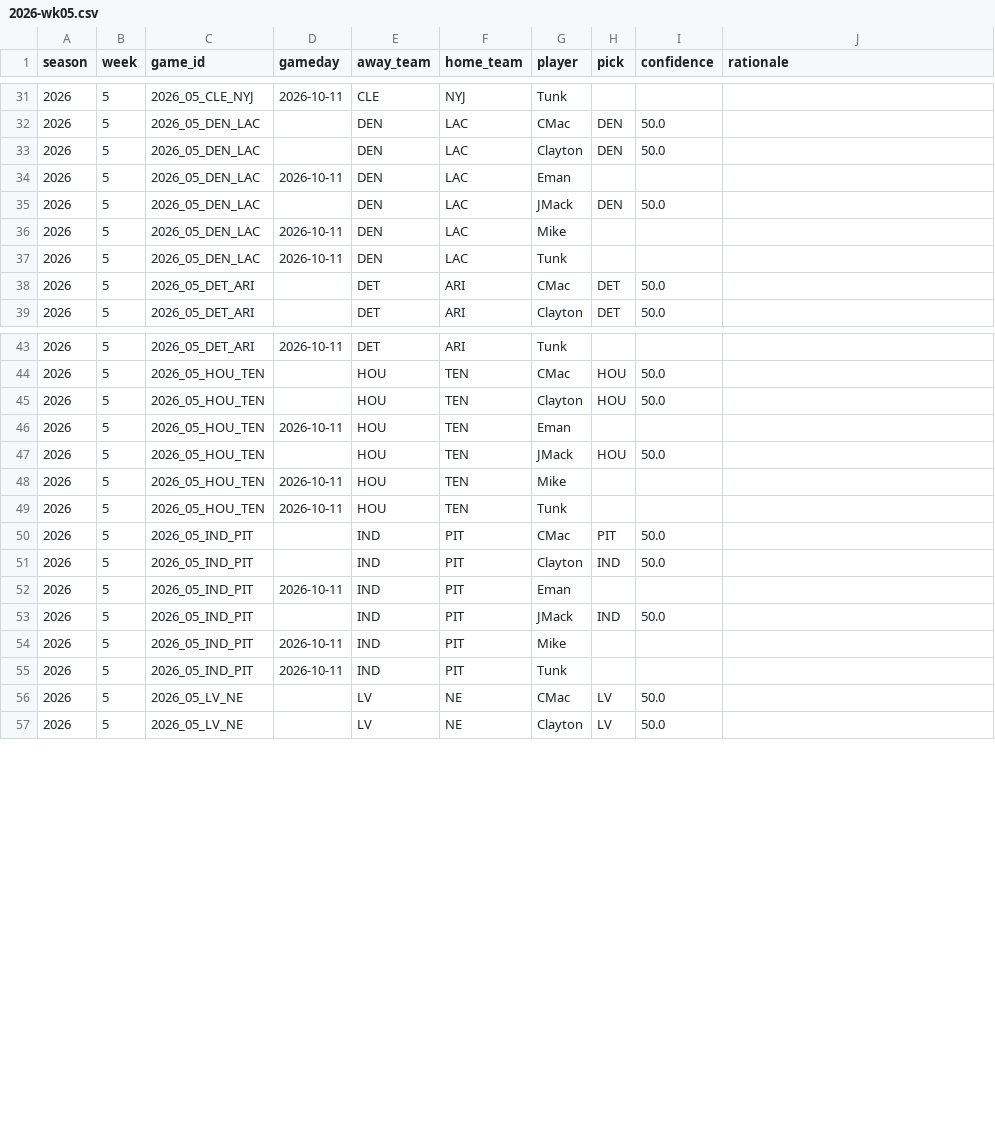
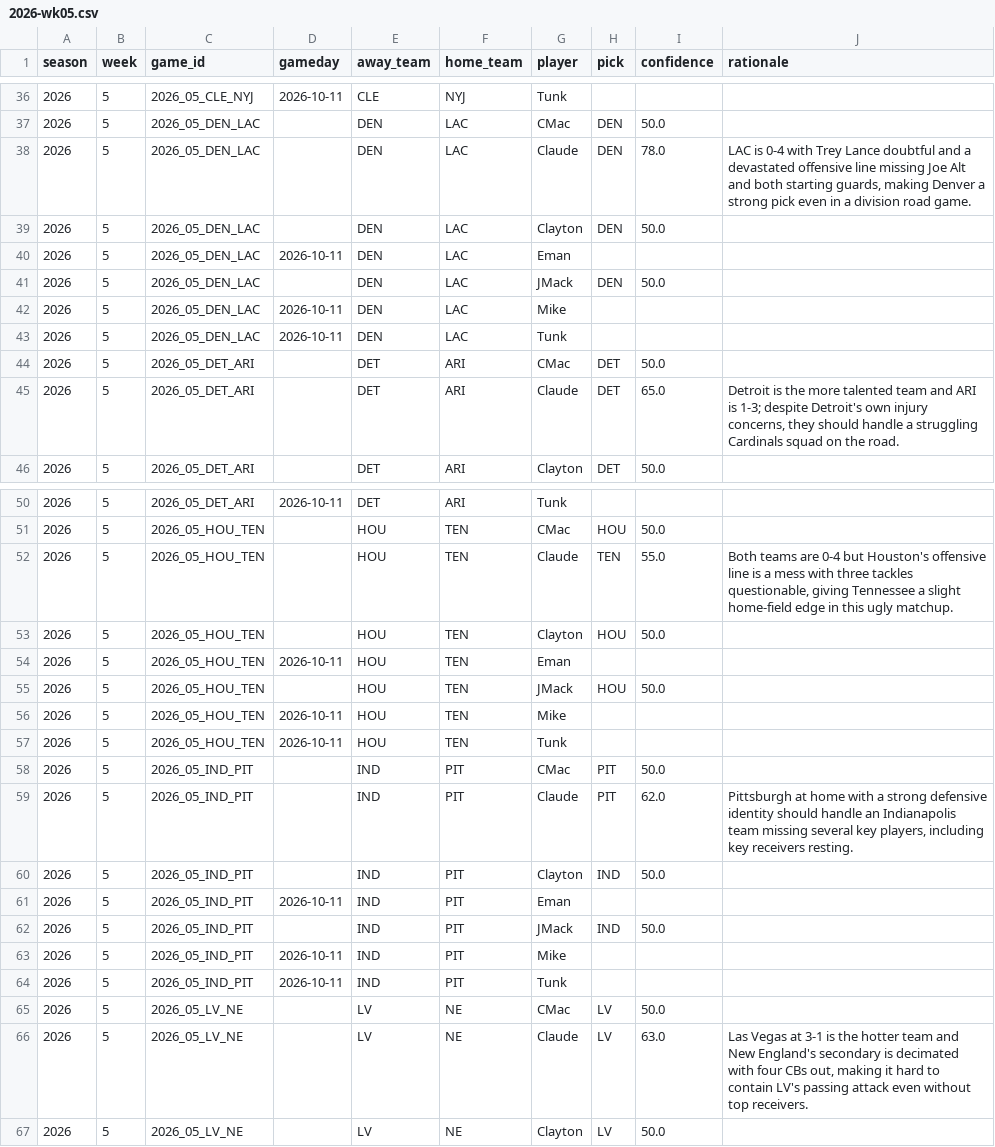
Before and after one commit to JimmyMick/nfl-pickem, a CSV file: predictions/picks/2026-wk05.csv, drawn as a sheet; only a part is shown, gaps mark what is left out; the diff covers the shown part only; the diff names each change by its address in the sheet, - before the commit and + after, or states it on an @@ line.

Commit message:
picks: Claude (AI expert) 2026 wk05 — blind, as-of-Thursday-morning data

```diff
--- a/predictions/picks/2026-wk05.csv
+++ b/predictions/picks/2026-wk05.csv
+row 38: 2026 | 5 | 2026_05_DEN_LAC |  | DEN | LAC | Claude | DEN | 78.0 | LAC is 0-4 with Trey Lance doubtful and a devastated offensive line missing Joe Alt and both starting guards, making Denver a strong pick even in a division road game.
+row 45: 2026 | 5 | 2026_05_DET_ARI |  | DET | ARI | Claude | DET | 65.0 | Detroit is the more talented team and ARI is 1-3; despite Detroit's own injury concerns, they should handle a struggling Cardinals squad on the road.
+row 52: 2026 | 5 | 2026_05_HOU_TEN |  | HOU | TEN | Claude | TEN | 55.0 | Both teams are 0-4 but Houston's offensive line is a mess with three tackles questionable, giving Tennessee a slight home-field edge in this ugly matchup.
+row 59: 2026 | 5 | 2026_05_IND_PIT |  | IND | PIT | Claude | PIT | 62.0 | Pittsburgh at home with a strong defensive identity should handle an Indianapolis team missing several key players, including key receivers resting.
+row 66: 2026 | 5 | 2026_05_LV_NE |  | LV | NE | Claude | LV | 63.0 | Las Vegas at 3-1 is the hotter team and New England's secondary is decimated with four CBs out, making it hard to contain LV's passing attack even without top receivers.
```
Also changed, not shown: 10 added rows elsewhere in this file.
